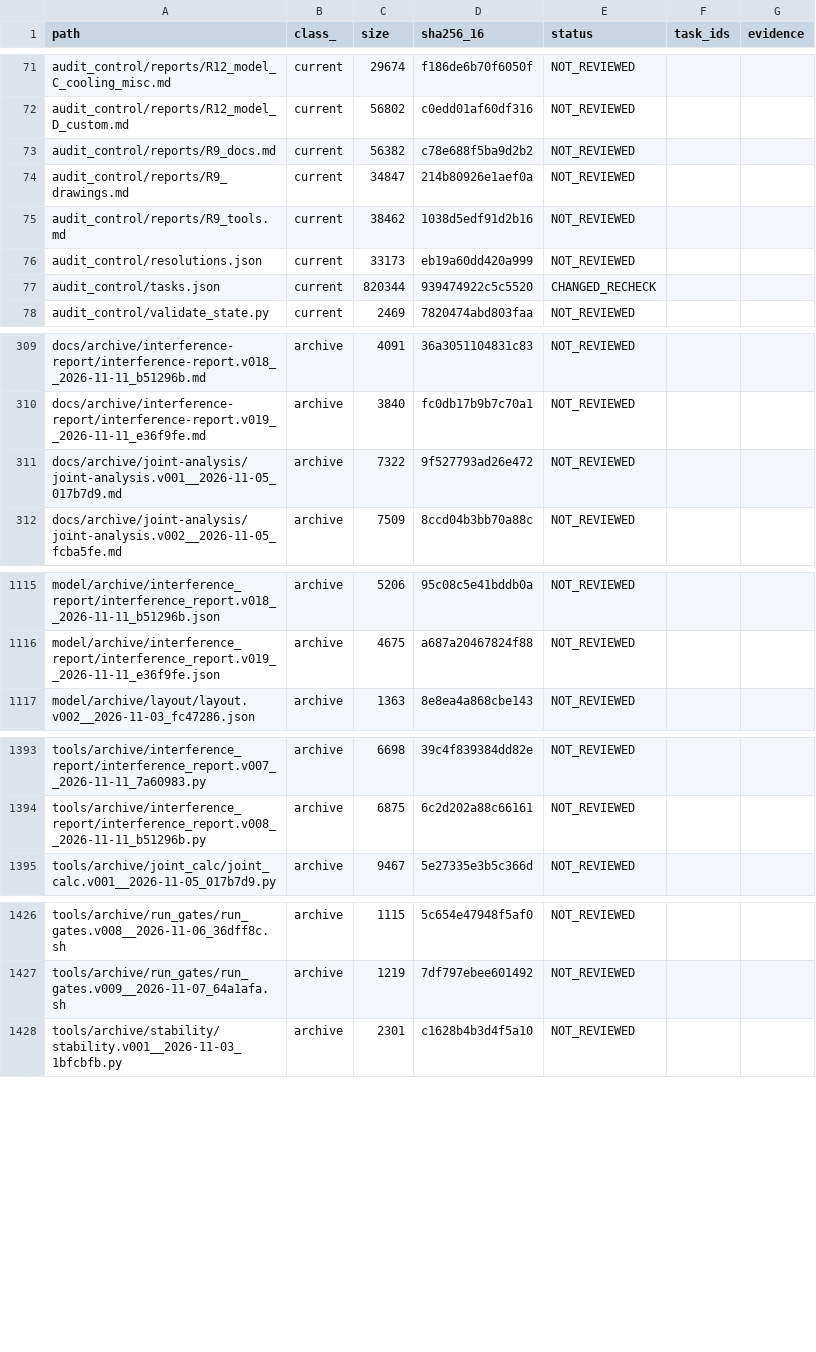
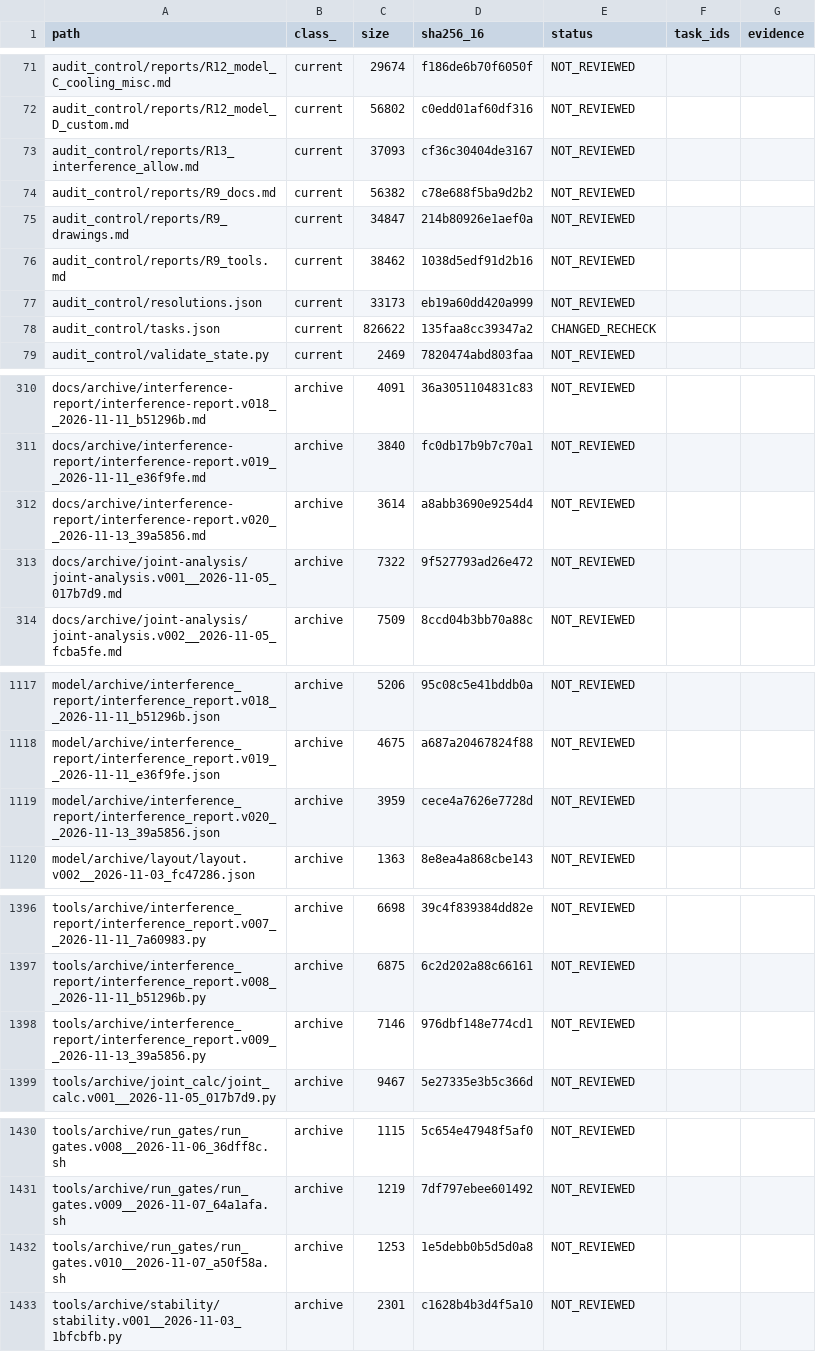
Before and after one commit to mai-ima/imac, a CSV file: audit_control/file_coverage.csv, drawn as a sheet; only a part is shown, gaps mark what is left out; the diff covers the shown part only.

```diff
--- a/audit_control/file_coverage.csv
+++ b/audit_control/file_coverage.csv
@@ -72,2 +72,3 @@ audit_control/reports/R12_model_C_cooling_misc.md,current,29674,f186de6b70f6050f
 audit_control/reports/R12_model_D_custom.md,current,56802,c0edd01af60df316,NOT_REVIEWED,,
+audit_control/reports/R13_interference_allow.md,current,37093,cf36c30404de3167,NOT_REVIEWED,,
 audit_control/reports/R9_docs.md,current,56382,c78e688f5ba9d2b2,NOT_REVIEWED,,
@@ -76,3 +77,3 @@ audit_control/reports/R9_tools.md,current,38462,1038d5edf91d2b16,NOT_REVIEWED,,
 audit_control/resolutions.json,current,33173,eb19a60dd420a999,NOT_REVIEWED,,
-audit_control/tasks.json,current,820344,939474922c5c5520,CHANGED_RECHECK,,
+audit_control/tasks.json,current,826622,135faa8cc39347a2,CHANGED_RECHECK,,
 audit_control/validate_state.py,current,2469,7820474abd803faa,NOT_REVIEWED,,
@@ -310,2 +311,3 @@ docs/archive/interference-report/interference-report.v018__2026-11-11_b51296b.md
 docs/archive/interference-report/interference-report.v019__2026-11-11_e36f9fe.md,archive,3840,fc0db17b9b7c70a1,NOT_REVIEWED,,
+docs/archive/interference-report/interference-report.v020__2026-11-13_39a5856.md,archive,3614,a8abb3690e9254d4,NOT_REVIEWED,,
 docs/archive/joint-analysis/joint-analysis.v001__2026-11-05_017b7d9.md,archive,7322,9f527793ad26e472,NOT_REVIEWED,,
@@ -1116,2 +1118,3 @@ model/archive/interference_report/interference_report.v018__2026-11-11_b51296b.j
 model/archive/interference_report/interference_report.v019__2026-11-11_e36f9fe.json,archive,4675,a687a20467824f88,NOT_REVIEWED,,
+model/archive/interference_report/interference_report.v020__2026-11-13_39a5856.json,archive,3959,cece4a7626e7728d,NOT_REVIEWED,,
 model/archive/layout/layout.v002__2026-11-03_fc47286.json,archive,1363,8e8ea4a868cbe143,NOT_REVIEWED,,
@@ -1394,2 +1397,3 @@ tools/archive/interference_report/interference_report.v007__2026-11-11_7a60983.p
 tools/archive/interference_report/interference_report.v008__2026-11-11_b51296b.py,archive,6875,6c2d202a88c66161,NOT_REVIEWED,,
+tools/archive/interference_report/interference_report.v009__2026-11-13_39a5856.py,archive,7146,976dbf148e774cd1,NOT_REVIEWED,,
 tools/archive/joint_calc/joint_calc.v001__2026-11-05_017b7d9.py,archive,9467,5e27335e3b5c366d,NOT_REVIEWED,,
@@ -1427,2 +1431,3 @@ tools/archive/run_gates/run_gates.v008__2026-11-06_36dff8c.sh,archive,1115,5c654
 tools/archive/run_gates/run_gates.v009__2026-11-07_64a1afa.sh,archive,1219,7df797ebee601492,NOT_REVIEWED,,
+tools/archive/run_gates/run_gates.v010__2026-11-07_a50f58a.sh,archive,1253,1e5debb0b5d5d0a8,NOT_REVIEWED,,
 tools/archive/stability/stability.v001__2026-11-03_1bfcbfb.py,archive,2301,c1628b4b3d4f5a10,NOT_REVIEWED,,
```
Also changed, not shown: 20 edited cells elsewhere in this file, audit_output/01_FULL_FILE_MANIFEST.csv, 16 other files.
